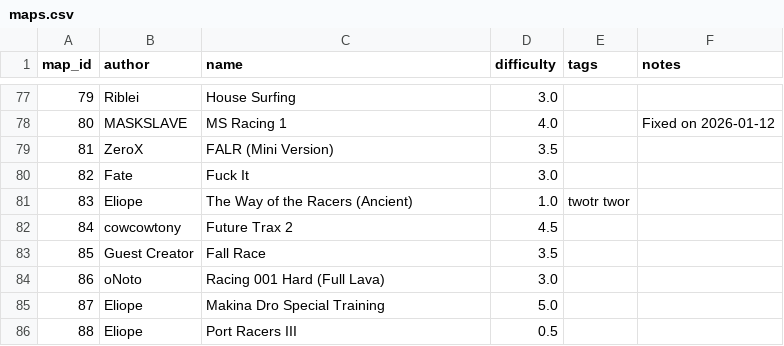
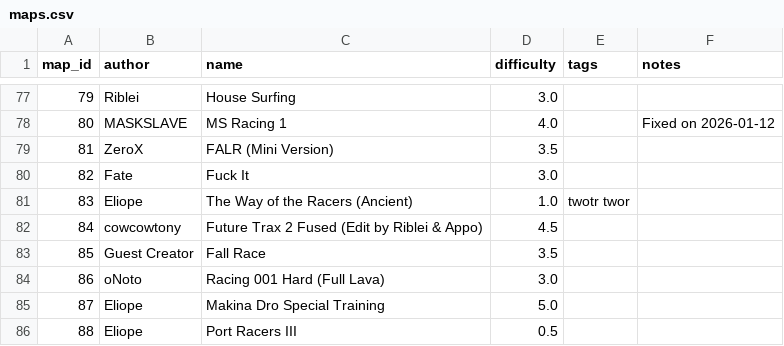
Before and after one commit to vv4t/Aottg2-Racing-Maps, a CSV file: maps.csv, drawn as a sheet; only a part is shown, gaps mark what is left out.

Commit message:
Update maps.csv

```diff
--- a/maps.csv
+++ b/maps.csv
@@ -81,3 +81,3 @@ map_id|author|name|difficulty|tags|notes
 83|Eliope|The Way of the Racers (Ancient)|1.0|twotr twor|
-84|cowcowtony|Future Trax 2|4.5||
+84|cowcowtony|Future Trax 2 Fused (Edit by Riblei & Appo)|4.5||
 85|Guest Creator|Fall Race|3.5||
```
